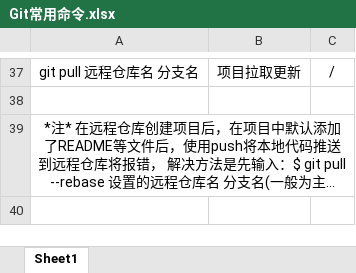
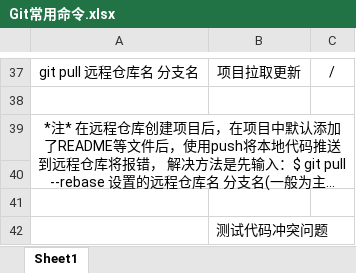
Before and after one commit to wanglittlening/GitCommand, an Excel workbook: Git常用命令.xlsx, sheet Sheet1, drawn as a sheet; only a part is shown, gaps mark what is left out; long unchanged cells end in …; values as stored, in another font and other column widths than the file's, no borders; the diff names each change by its address in the sheet, - before the commit and + after, or states it on an @@ line.

Commit message:
测试代码冲突问题

```diff
--- a/Git常用命令.xlsx (sheet Sheet1)
+++ b/Git常用命令.xlsx (sheet Sheet1)
+row 40: (empty)
+row 41: (empty)
+row 42:  | 测试代码冲突问题
```
Also changed, not shown: 1 other file.
